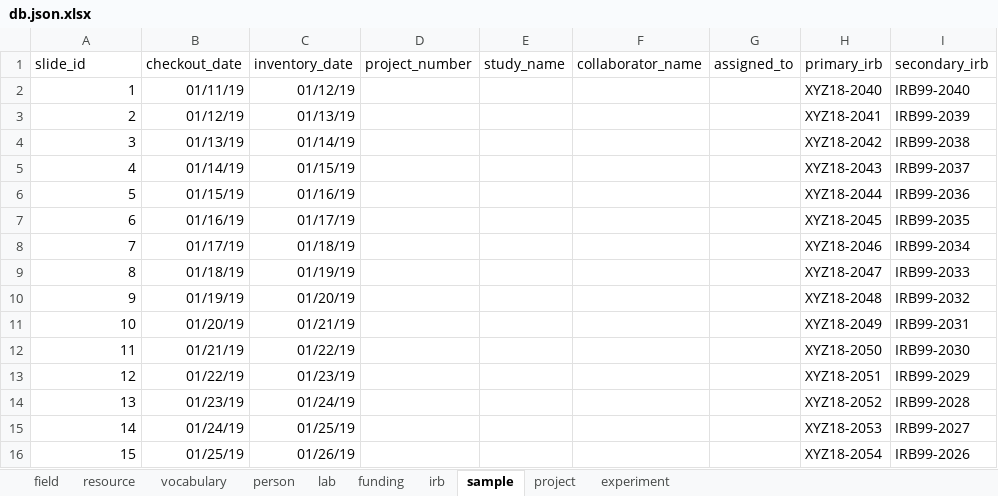
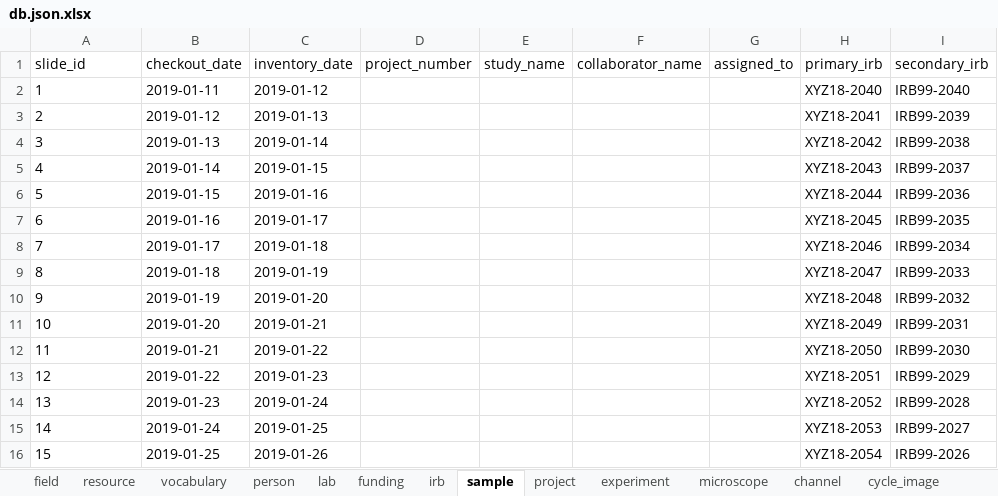
Before and after one commit to seanderickson/reason-react-data-driven, an Excel workbook: db.json.xlsx, sheet sample, drawn as a sheet; only a part is shown; values as stored, in another font and other column widths than the file's, no borders; the diff covers the shown part only; the diff names each change by its address in the sheet, - before the commit and + after, or states it on an @@ line.

```diff
--- a/db.json.xlsx (sheet sample)
+++ b/db.json.xlsx (sheet sample)
+sheet tab: microscope
+sheet tab: channel
+sheet tab: cycle_image
-A2:A16 alignment: right
+A2:A16 alignment: left
-B2 (checkout_date): 01/11/19
+B2 (checkout_date): 2019-01-11
-C2 (inventory_date): 01/12/19
+C2 (inventory_date): 2019-01-12
-B3 (checkout_date): 01/12/19
+B3 (checkout_date): 2019-01-12
-C3 (inventory_date): 01/13/19
+C3 (inventory_date): 2019-01-13
-B4 (checkout_date): 01/13/19
+B4 (checkout_date): 2019-01-13
-C4 (inventory_date): 01/14/19
+C4 (inventory_date): 2019-01-14
-B5 (checkout_date): 01/14/19
+B5 (checkout_date): 2019-01-14
-C5 (inventory_date): 01/15/19
+C5 (inventory_date): 2019-01-15
-B6 (checkout_date): 01/15/19
+B6 (checkout_date): 2019-01-15
-C6 (inventory_date): 01/16/19
+C6 (inventory_date): 2019-01-16
-B7 (checkout_date): 01/16/19
+B7 (checkout_date): 2019-01-16
-C7 (inventory_date): 01/17/19
+C7 (inventory_date): 2019-01-17
-B8 (checkout_date): 01/17/19
+B8 (checkout_date): 2019-01-17
-C8 (inventory_date): 01/18/19
+C8 (inventory_date): 2019-01-18
-B9 (checkout_date): 01/18/19
+B9 (checkout_date): 2019-01-18
-C9 (inventory_date): 01/19/19
+C9 (inventory_date): 2019-01-19
-B10 (checkout_date): 01/19/19
+B10 (checkout_date): 2019-01-19
-C10 (inventory_date): 01/20/19
+C10 (inventory_date): 2019-01-20
-B11 (checkout_date): 01/20/19
+B11 (checkout_date): 2019-01-20
-C11 (inventory_date): 01/21/19
+C11 (inventory_date): 2019-01-21
-B12 (checkout_date): 01/21/19
+B12 (checkout_date): 2019-01-21
-C12 (inventory_date): 01/22/19
+C12 (inventory_date): 2019-01-22
-B13 (checkout_date): 01/22/19
+B13 (checkout_date): 2019-01-22
-C13 (inventory_date): 01/23/19
+C13 (inventory_date): 2019-01-23
-B14 (checkout_date): 01/23/19
+B14 (checkout_date): 2019-01-23
-C14 (inventory_date): 01/24/19
+C14 (inventory_date): 2019-01-24
-B15 (checkout_date): 01/24/19
+B15 (checkout_date): 2019-01-24
-C15 (inventory_date): 01/25/19
+C15 (inventory_date): 2019-01-25
-B16 (checkout_date): 01/25/19
+B16 (checkout_date): 2019-01-25
-C16 (inventory_date): 01/26/19
+C16 (inventory_date): 2019-01-26
```
Also changed, not shown: 170 edited cells and cell formats elsewhere in this sheet, sheet field, sheet resource, sheet vocabulary, sheet irb, other sheet tabs, 2 other files.
